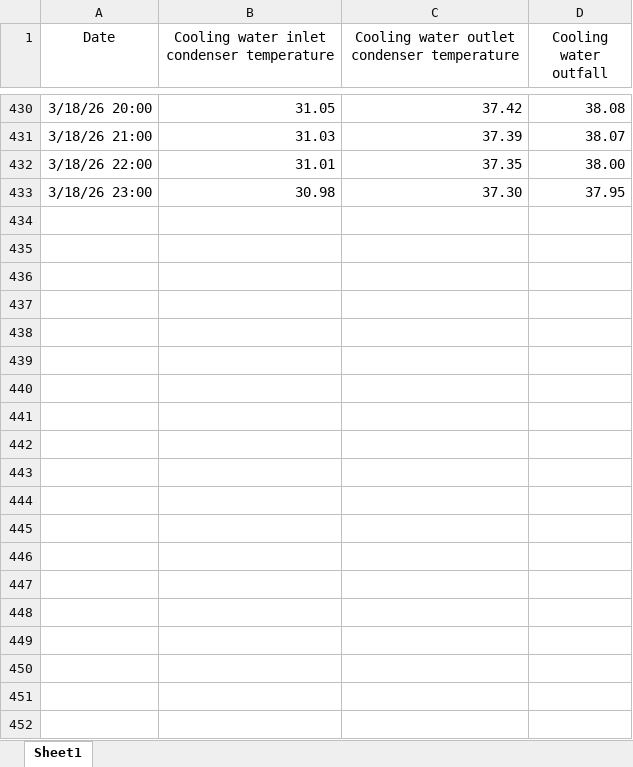
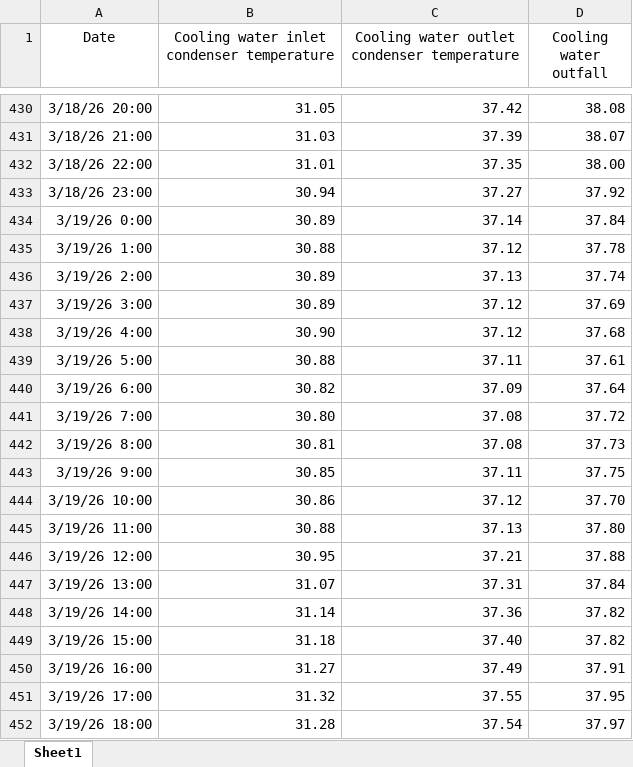
Before and after one commit to Pakalang/blcp-hotseason-tracking, an Excel workbook: 2026 1-16 March Number.xlsx, sheet Sheet1, drawn as a sheet; only a part is shown, gaps mark what is left out; values as stored, in another font and other column widths than the file's, no borders; the diff names each change by its address in the sheet, - before the commit and + after, or states it on an @@ line.

Commit message:
update data

```diff
--- a/2026 1-16 March Number.xlsx (sheet Sheet1)
+++ b/2026 1-16 March Number.xlsx (sheet Sheet1)
-B433: 30.98
+B433: 30.94
-C433: 37.30
+C433: 37.27
-D433 (Cooling water outfall): 37.95
+D433 (Cooling water outfall): 37.92
+row 434: 3/19/26 0:00 | 30.89 | 37.14 | 37.84
+row 435: 3/19/26 1:00 | 30.88 | 37.12 | 37.78
+row 436: 3/19/26 2:00 | 30.89 | 37.13 | 37.74
+row 437: 3/19/26 3:00 | 30.89 | 37.12 | 37.69
+row 438: 3/19/26 4:00 | 30.90 | 37.12 | 37.68
+row 439: 3/19/26 5:00 | 30.88 | 37.11 | 37.61
+row 440: 3/19/26 6:00 | 30.82 | 37.09 | 37.64
+row 441: 3/19/26 7:00 | 30.80 | 37.08 | 37.72
+row 442: 3/19/26 8:00 | 30.81 | 37.08 | 37.73
+row 443: 3/19/26 9:00 | 30.85 | 37.11 | 37.75
+row 444: 3/19/26 10:00 | 30.86 | 37.12 | 37.70
+row 445: 3/19/26 11:00 | 30.88 | 37.13 | 37.80
+row 446: 3/19/26 12:00 | 30.95 | 37.21 | 37.88
+row 447: 3/19/26 13:00 | 31.07 | 37.31 | 37.84
+row 448: 3/19/26 14:00 | 31.14 | 37.36 | 37.82
+row 449: 3/19/26 15:00 | 31.18 | 37.40 | 37.82
+row 450: 3/19/26 16:00 | 31.27 | 37.49 | 37.91
+row 451: 3/19/26 17:00 | 31.32 | 37.55 | 37.95
+row 452: 3/19/26 18:00 | 31.28 | 37.54 | 37.97
```
Also changed, not shown: 2 other files.
